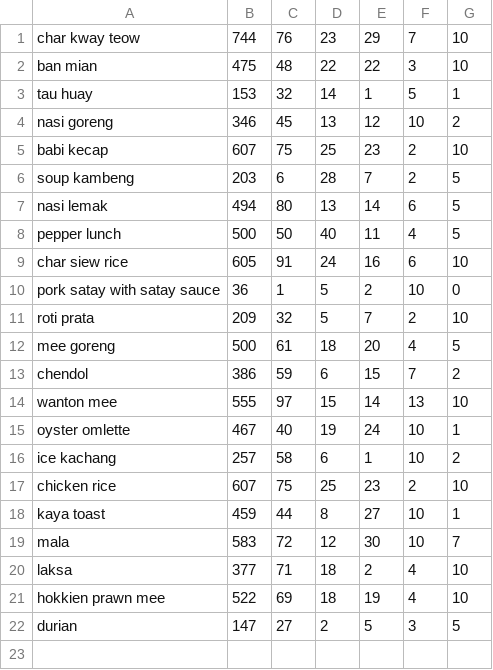
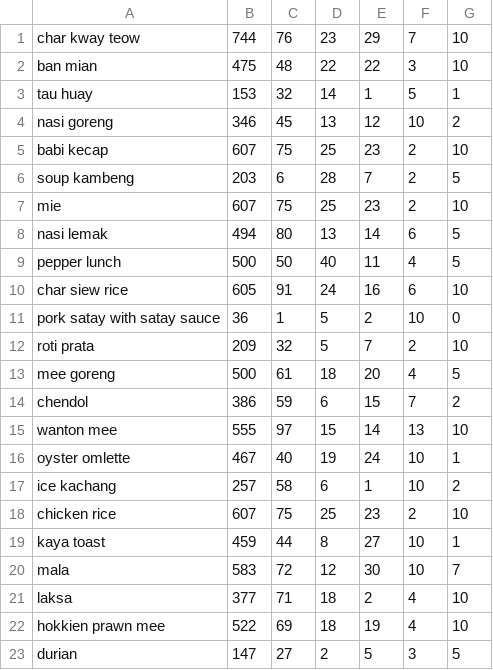
Before and after one commit to jasonlienardi/tp, a CSV file: db/Meal_db.csv, drawn as a sheet.

```diff
--- a/db/Meal_db.csv
+++ b/db/Meal_db.csv
@@ -6,2 +6,3 @@ babi kecap,607,75,25,23,2,10
 soup kambeng,203,6,28,7,2,5
+mie,607,75,25,23,2,10
 nasi lemak,494,80,13,14,6,5
```
Also changed, not shown: db/Drink_db.csv, 1 other file.
